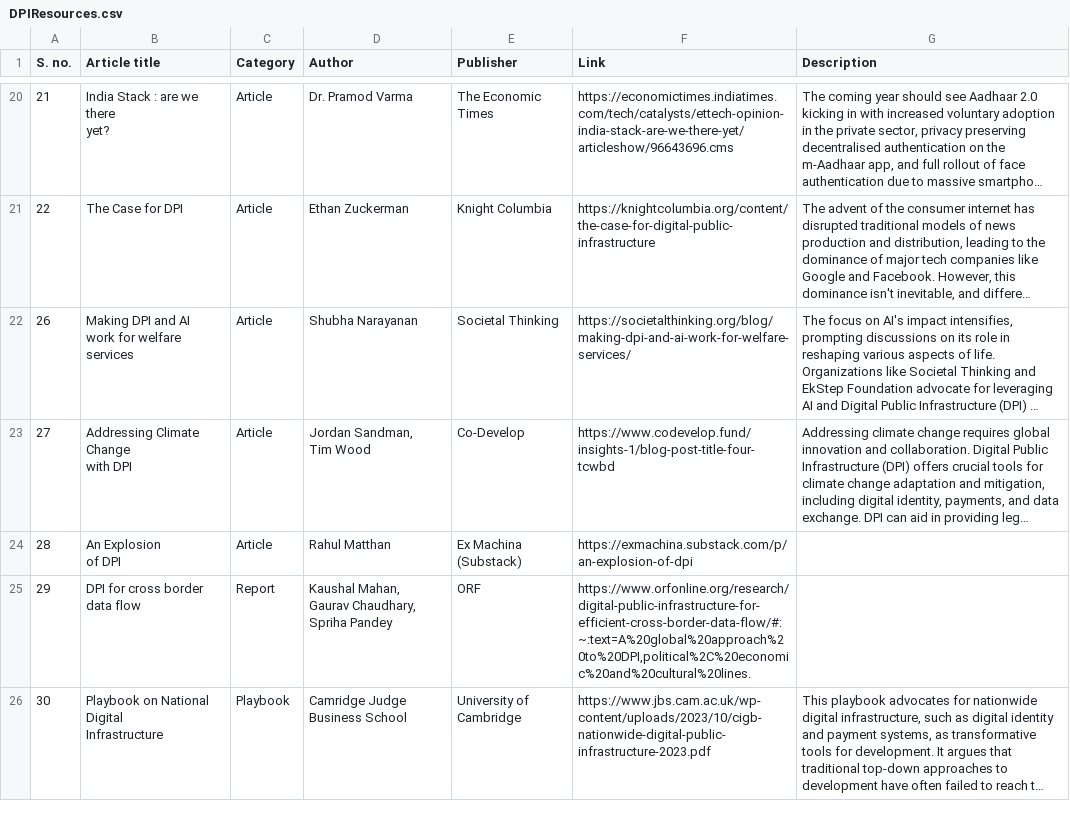
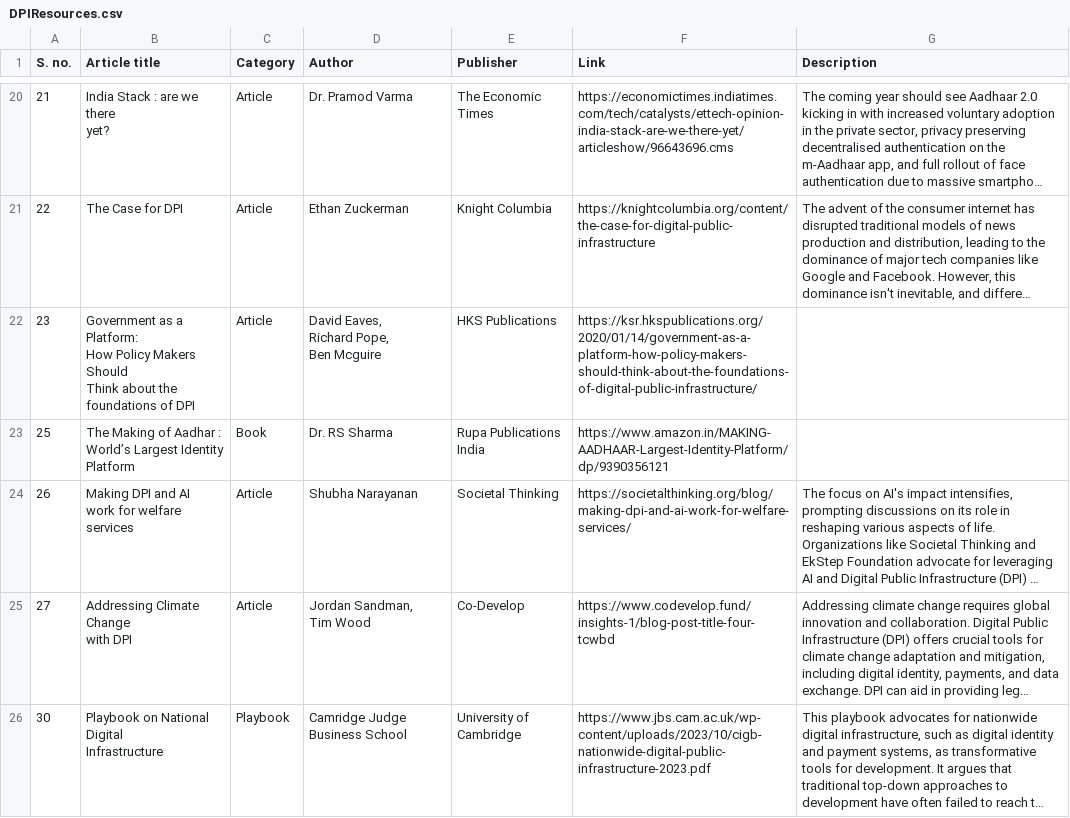
Before and after one commit to DIAL-Community/exchange-backend, a CSV file: utils/DPIResources.csv, drawn as a sheet; only a part is shown, gaps mark what is left out; long unchanged cells end in …; removed rows and columns are numbered as before the commit, all else as after; ↵ is a line break in a cell; the diff names each change by its address in the sheet, - before the commit and + after, or states it on an @@ line.

```diff
--- a/utils/DPIResources.csv
+++ b/utils/DPIResources.csv
+row 22: 23 | Government as a Platform: ↵ How Policy Makers Should ↵ Think about the foundations of DPI | Article | David Eaves, ↵ Richard Pope, ↵ Ben Mcguire | HKS Publications | https://ksr.hkspublications.org/2020/01/14/government-as-a-platform-how-policy-makers-should-think-about-the-foundations-of-digital-public-infrastructure/
+row 23: 25 | The Making of Aadhar : ↵ World’s Largest Identity Platform | Book | Dr. RS Sharma | Rupa Publications India | https://www.amazon.in/MAKING-AADHAAR-Largest-Identity-Platform/dp/9390356121
-row 24: 28 | An Explosion ↵ of DPI | Article | Rahul Matthan | Ex Machina (Substack) | https://exmachina.substack.com/p/an-explosion-of-dpi
-row 25: 29 | DPI for cross border ↵ data flow | Report | Kaushal Mahan, ↵ Gaurav Chaudhary, ↵ Spriha Pandey | ORF | https://www.orfonline.org/research/digital-public-infrastructure-for-efficient-cross-border-data-flow/#:~:text=A%20global%20approach%20to%20DPI,political%2C%20economic%20and%20cultural%20lines.
```
Also changed, not shown: 1 other file.
